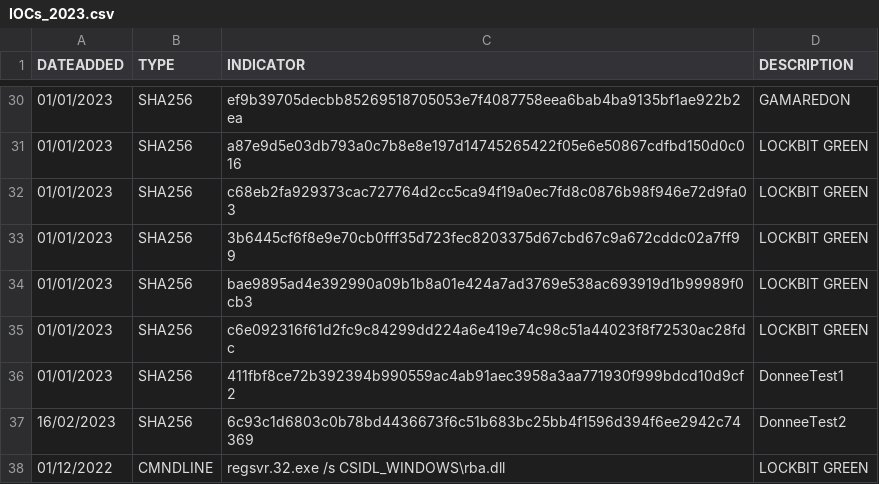
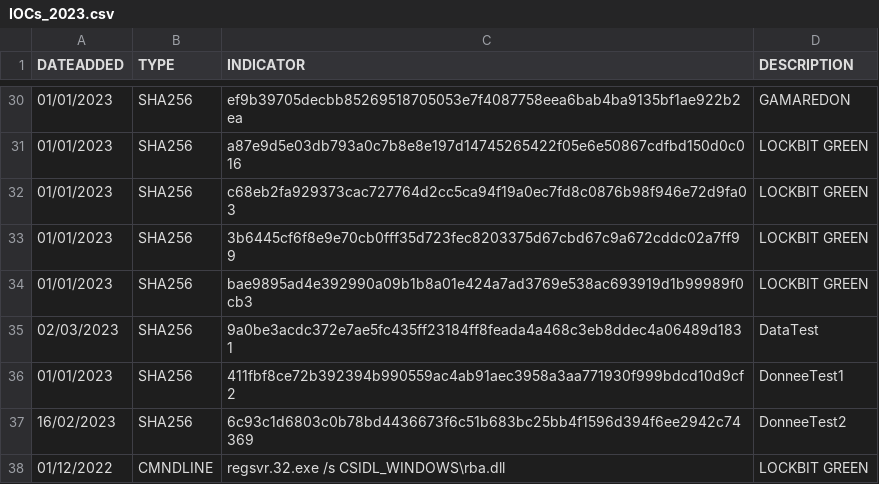
Before and after one commit to bourai26/CERTAQ_MENACES, a CSV file: IOCs_2023.csv, drawn as a sheet; only a part is shown, gaps mark what is left out.

Commit message:
Update IOCs_2023.csv

```diff
--- a/IOCs_2023.csv
+++ b/IOCs_2023.csv
@@ -34,3 +34,3 @@ DATEADDED,TYPE,INDICATOR,DESCRIPTION
 01/01/2023,SHA256,bae9895ad4e392990a09b1b8a01e424a7ad3769e538ac693919d1b99989f0cb3,LOCKBIT GREEN
-01/01/2023,SHA256,c6e092316f61d2fc9c84299dd224a6e419e74c98c51a44023f8f72530ac28fdc,LOCKBIT GREEN
+02/03/2023,SHA256,9a0be3acdc372e7ae5fc435ff23184ff8feada4a468c3eb8ddec4a06489d1831,DataTest
 01/01/2023,SHA256,411fbf8ce72b392394b990559ac4ab91aec3958a3aa771930f999bdcd10d9cf2,DonneeTest1
```
